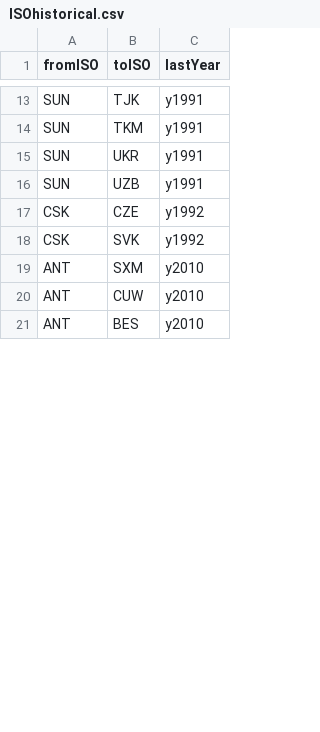
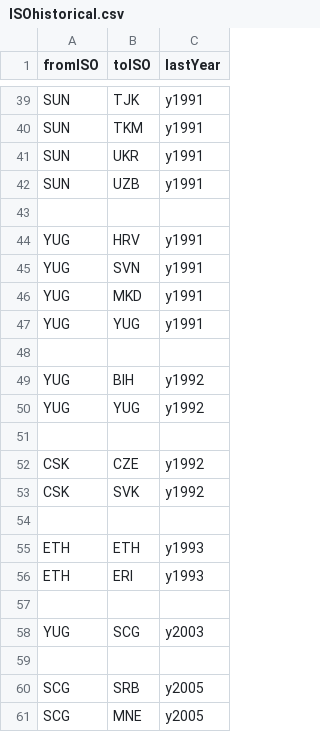
Before and after one commit to pik-piam/madrat, a CSV file: inst/extdata/ISOhistorical.csv, drawn as a sheet; only a part is shown, gaps mark what is left out; the shorter side is filled out with more unchanged rows; the diff covers the shown part only.

```diff
--- a/inst/extdata/ISOhistorical.csv
+++ b/inst/extdata/ISOhistorical.csv
@@ -16,3 +42,20 @@ SUN;UKR;y1991
 SUN;UZB;y1991
+
+YUG;HRV;y1991
+YUG;SVN;y1991
+YUG;MKD;y1991
+YUG;YUG;y1991
+
+YUG;BIH;y1992
+YUG;YUG;y1992
+
 CSK;CZE;y1992
 CSK;SVK;y1992
+
+ETH;ETH;y1993
+ETH;ERI;y1993
+
+YUG;SCG;y2003
+
+SCG;SRB;y2005
+SCG;MNE;y2005
```
Also changed, not shown: 30 added rows, 10 removed rows, 1 moved row and 5 edited cells elsewhere in this file, inst/extdata/country2iso.csv.
